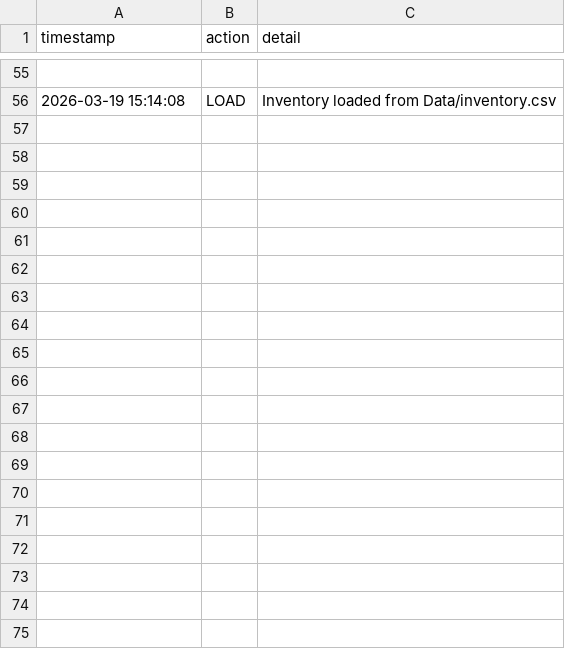
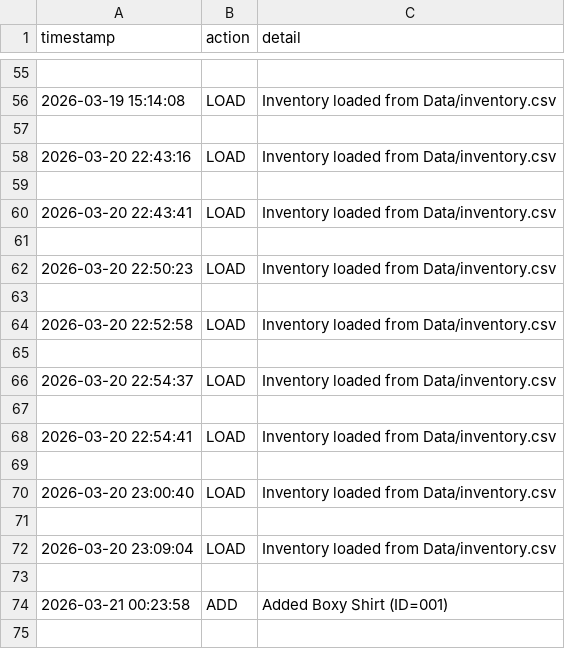
Before and after one commit to tthearaa/OOP-Project-Year2-Term2, a CSV file: Data/event_log.csv, drawn as a sheet; only a part is shown, gaps mark what is left out; the diff covers the shown part only.

```diff
--- a/Data/event_log.csv
+++ b/Data/event_log.csv
@@ -56 +56,20 @@ timestamp,action,detail
 2026-03-19 15:14:08,LOAD,Inventory loaded from Data/inventory.csv
+
+2026-03-20 22:43:16,LOAD,Inventory loaded from Data/inventory.csv
+
+2026-03-20 22:43:41,LOAD,Inventory loaded from Data/inventory.csv
+
+2026-03-20 22:50:23,LOAD,Inventory loaded from Data/inventory.csv
+
+2026-03-20 22:52:58,LOAD,Inventory loaded from Data/inventory.csv
+
+2026-03-20 22:54:37,LOAD,Inventory loaded from Data/inventory.csv
+
+2026-03-20 22:54:41,LOAD,Inventory loaded from Data/inventory.csv
+
+2026-03-20 23:00:40,LOAD,Inventory loaded from Data/inventory.csv
+
+2026-03-20 23:09:04,LOAD,Inventory loaded from Data/inventory.csv
+
+2026-03-21 00:23:58,ADD,Added Boxy Shirt (ID=001)
+
```
Also changed, not shown: 11 added rows elsewhere in this file, Data/auth_log.csv, 8 other files.
